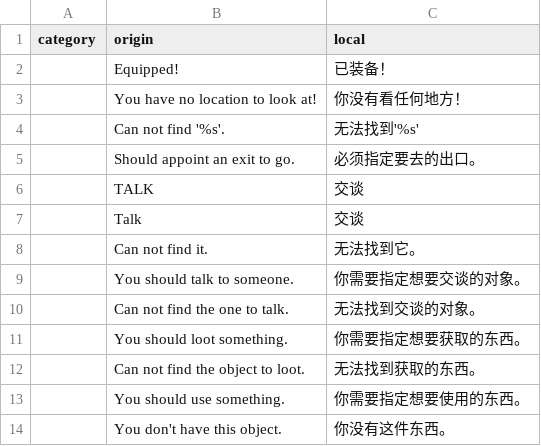
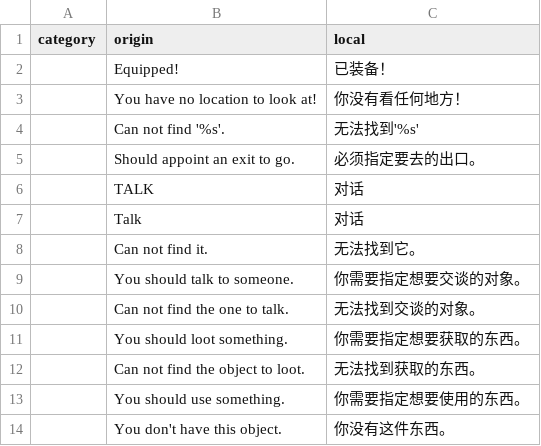
Before and after one commit to tuchang/muddery, a CSV file: muddery/worlddata/data/languages/zh-cn/local_strings.csv, drawn as a sheet; only a part is shown.

```diff
--- a/muddery/worlddata/data/languages/zh-cn/local_strings.csv
+++ b/muddery/worlddata/data/languages/zh-cn/local_strings.csv
@@ -5,4 +5,4 @@ category,origin,local
 ,"Should appoint an exit to go.","必须指定要去的出口。"
-,"TALK","交谈"
-,"Talk","交谈"
+,"TALK","对话"
+,"Talk","对话"
 ,"Can not find it.","无法找到它。"
```
Also changed, not shown: 9 other files.
